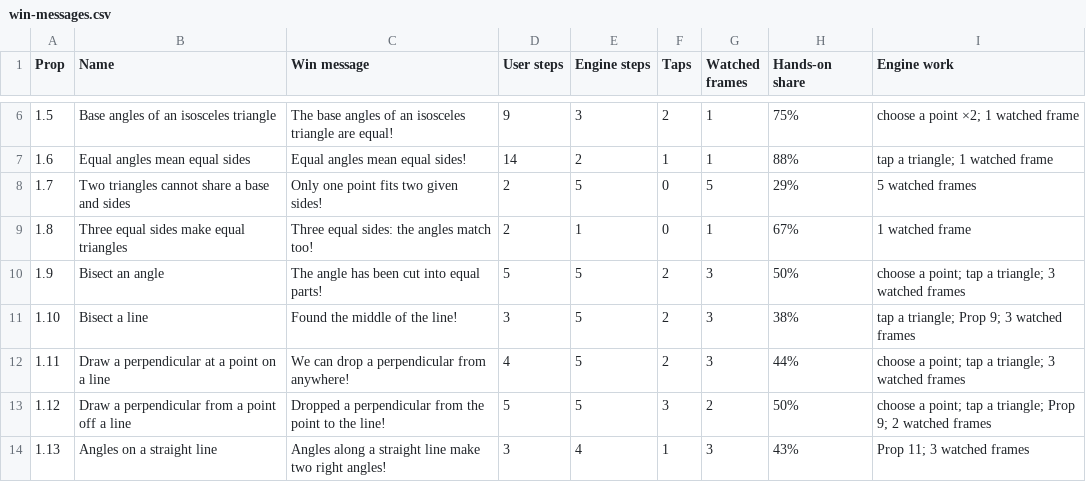
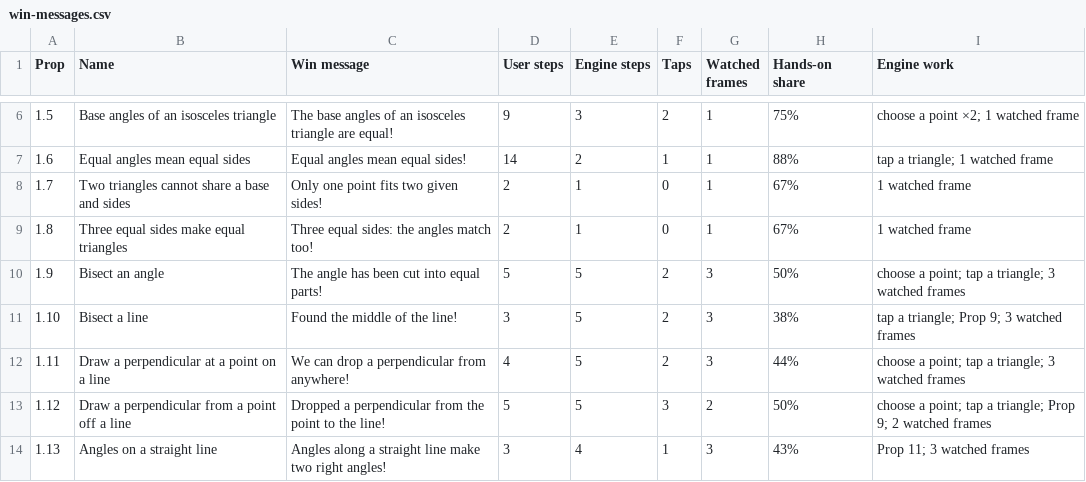
Before and after one commit to fenw1ck/euclid, a CSV file: win-messages.csv, drawn as a sheet; only a part is shown, gaps mark what is left out.

```diff
--- a/win-messages.csv
+++ b/win-messages.csv
@@ -7,3 +7,3 @@ Prop,Name,Win message,User steps,Engine steps,Taps,Watched frames,Hands-on share
 1.6,Equal angles mean equal sides,Equal angles mean equal sides!,14,2,1,1,88%,tap a triangle; 1 watched frame
-1.7,Two triangles cannot share a base and sides,Only one point fits two given sides!,2,5,0,5,29%,5 watched frames
+1.7,Two triangles cannot share a base and sides,Only one point fits two given sides!,2,1,0,1,67%,1 watched frame
 1.8,Three equal sides make equal triangles,Three equal sides: the angles match too!,2,1,0,1,67%,1 watched frame
```
Also changed, not shown: 5 other files.
